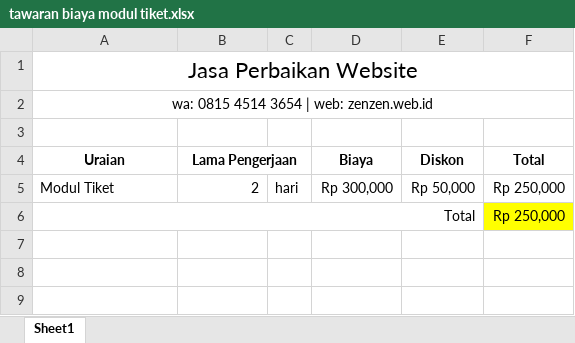
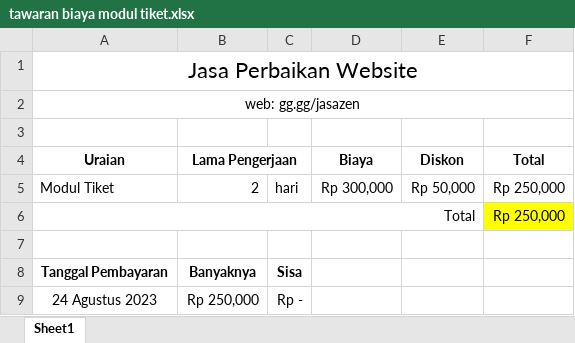
Before and after one commit to mzaini30/laptop, an Excel workbook: kerjaan/cuti-msj/tambahan/tawaran biaya modul tiket.xlsx, sheet Sheet1, drawn as a sheet; values as stored, in another font and other column widths than the file's, no borders; the diff names each change by its address in the sheet, - before the commit and + after, or states it on an @@ line.

Commit message:
update excel nota invoice

```diff
--- a/kerjaan/cuti-msj/tambahan/tawaran biaya modul tiket.xlsx (sheet Sheet1)
+++ b/kerjaan/cuti-msj/tambahan/tawaran biaya modul tiket.xlsx (sheet Sheet1)
-A2 (Uraian): wa: 0815 4514 3654 | web: zenzen.web.id
+A2 (Uraian): web: gg.gg/jasazen
+row 7: (empty)
+row 8: Tanggal Pembayaran | Banyaknya | Sisa
+row 9: 24 Agustus 2023 | Rp 250,000 | Rp -
```
Also changed, not shown: kerjaan/untag/nota kelola web untag.xlsx.
